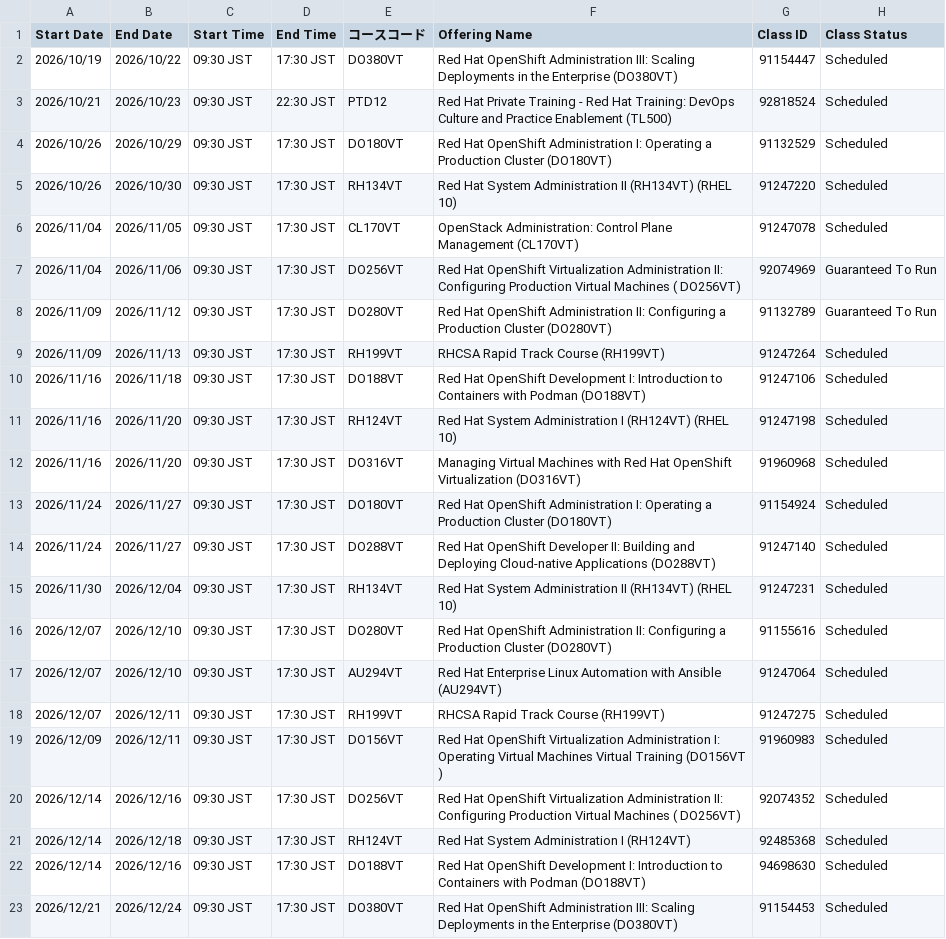
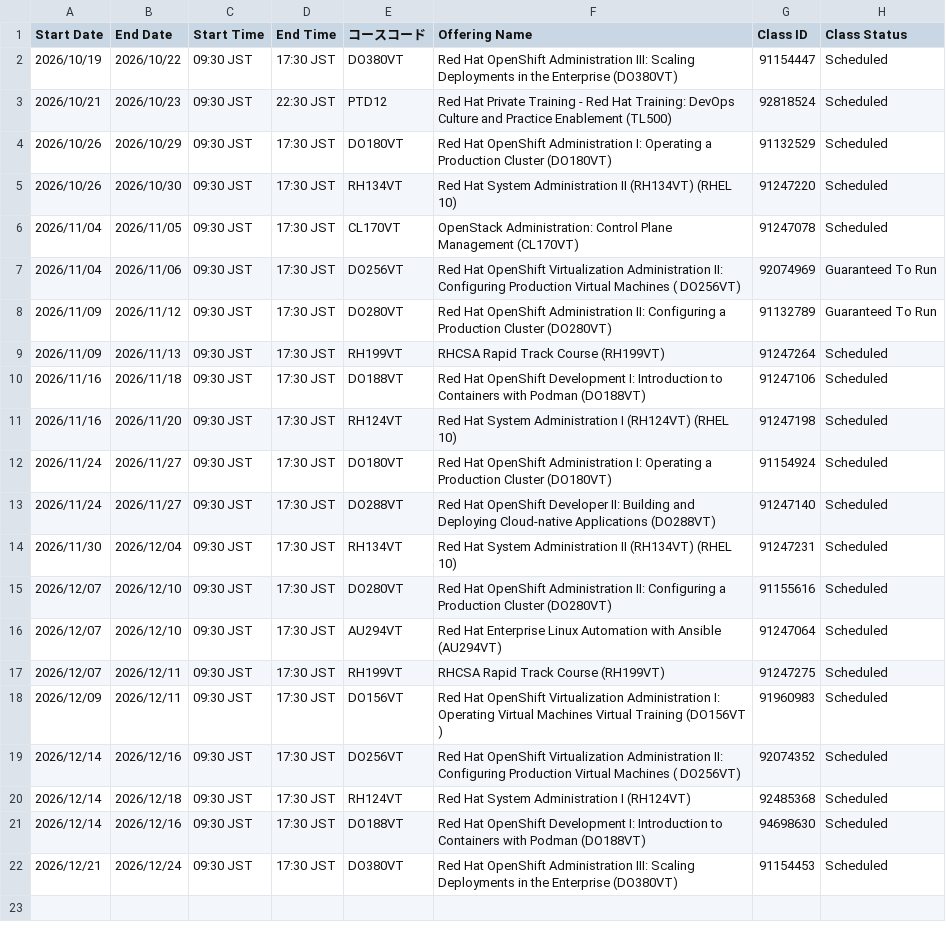
Before and after one commit to Lab8010/redhat-training-schedule, a CSV file: docs/data.csv, drawn as a sheet.

Commit message:
chore(schedule): update data.csv from ClassOutlook export (2026-10-10 10:55)

```diff
--- a/docs/data.csv
+++ b/docs/data.csv
@@ -11,3 +11,2 @@
 2026/11/16,2026/11/20,09:30 JST,17:30 JST,RH124VT,Red Hat System Administration I (RH124VT) (RHEL 10),91247198,Scheduled
-2026/11/16,2026/11/20,09:30 JST,17:30 JST,DO316VT,Managing Virtual Machines with Red Hat OpenShift Virtualization (DO316VT),91960968,Scheduled
 2026/11/24,2026/11/27,09:30 JST,17:30 JST,DO180VT,Red Hat OpenShift Administration I: Operating a Production Cluster (DO180VT),91154924,Scheduled
```
